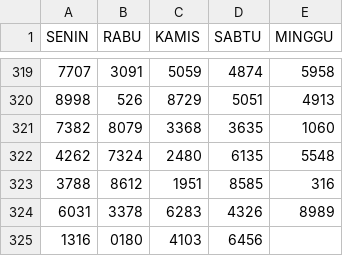
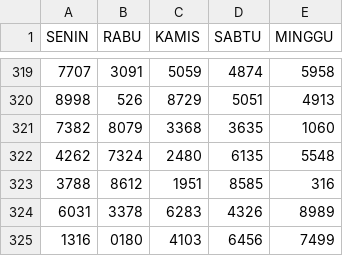
Before and after one commit to hadicangkring/main-angka, a CSV file: b.csv, drawn as a sheet; only a part is shown, gaps mark what is left out; the diff names each change by its address in the sheet, - before the commit and + after, or states it on an @@ line.

Commit message:
Update b.csv

```diff
--- a/b.csv
+++ b/b.csv
-E325 (MINGGU): (empty)
+E325 (MINGGU): 7499
```
